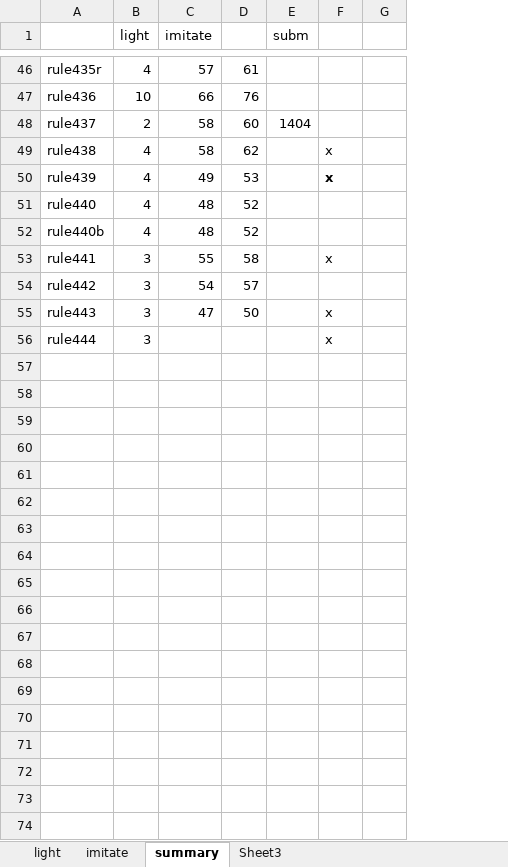
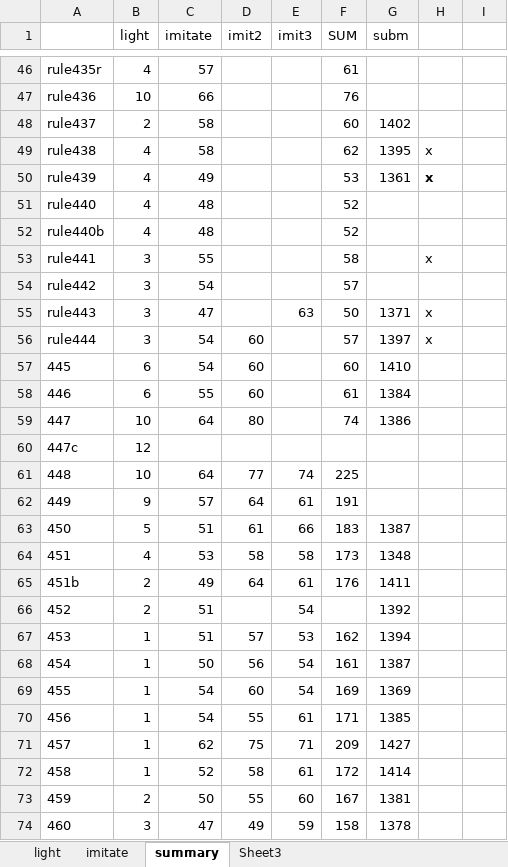
Before and after one commit to mangooo999/Kaggle_Lux_AI_2021, an Excel workbook: results2/results.xlsx, sheet summary, drawn as a sheet; only a part is shown, gaps mark what is left out; values as stored, in another font and other column widths than the file's, no borders; addresses are those after the commit; the diff covers the shown part only; the diff names each change by its address in the sheet, - before the commit and + after, or states it on an @@ line.

```diff
--- a/results2/results.xlsx (sheet summary)
+++ b/results2/results.xlsx (sheet summary)
+column D (imit2), row 56: 60
+column E (imit3), row 55: 63
-F1: (empty)
+F1: SUM
-G48 (subm): 1404
+G48 (subm): 1402
-G49 (subm): (empty)
+G49 (subm): 1395
-G50 (subm): (empty)
+G50 (subm): 1361
-G55 (subm): (empty)
+G55 (subm): 1371
-C56 (imitate): (empty)
+C56 (imitate): 54
-F56 (SUM): (empty)
+F56 (SUM): 57
-G56 (subm): (empty)
+G56 (subm): 1397
+row 57: 445 | 6 | 54 | 60 |  | 60 | 1410
+row 58: 446 | 6 | 55 | 60 |  | 61 | 1384
+row 59: 447 | 10 | 64 | 80 |  | 74 | 1386
+row 60: 447c | 12
+row 61: 448 | 10 | 64 | 77 | 74 | 225
+row 62: 449 | 9 | 57 | 64 | 61 | 191
+row 63: 450 | 5 | 51 | 61 | 66 | 183 | 1387
+row 64: 451 | 4 | 53 | 58 | 58 | 173 | 1348
+row 65: 451b | 2 | 49 | 64 | 61 | 176 | 1411
+row 66: 452 | 2 | 51 |  | 54 |  | 1392
+row 67: 453 | 1 | 51 | 57 | 53 | 162 | 1394
+row 68: 454 | 1 | 50 | 56 | 54 | 161 | 1387
+row 69: 455 | 1 | 54 | 60 | 54 | 169 | 1369
+row 70: 456 | 1 | 54 | 55 | 61 | 171 | 1385
+row 71: 457 | 1 | 62 | 75 | 71 | 209 | 1427
+row 72: 458 | 1 | 52 | 58 | 61 | 172 | 1414
+row 73: 459 | 2 | 50 | 55 | 60 | 167 | 1381
+row 74: 460 | 3 | 47 | 49 | 59 | 158 | 1378
```
Also changed, not shown: 13 added rows elsewhere in this sheet, 6 other files.
